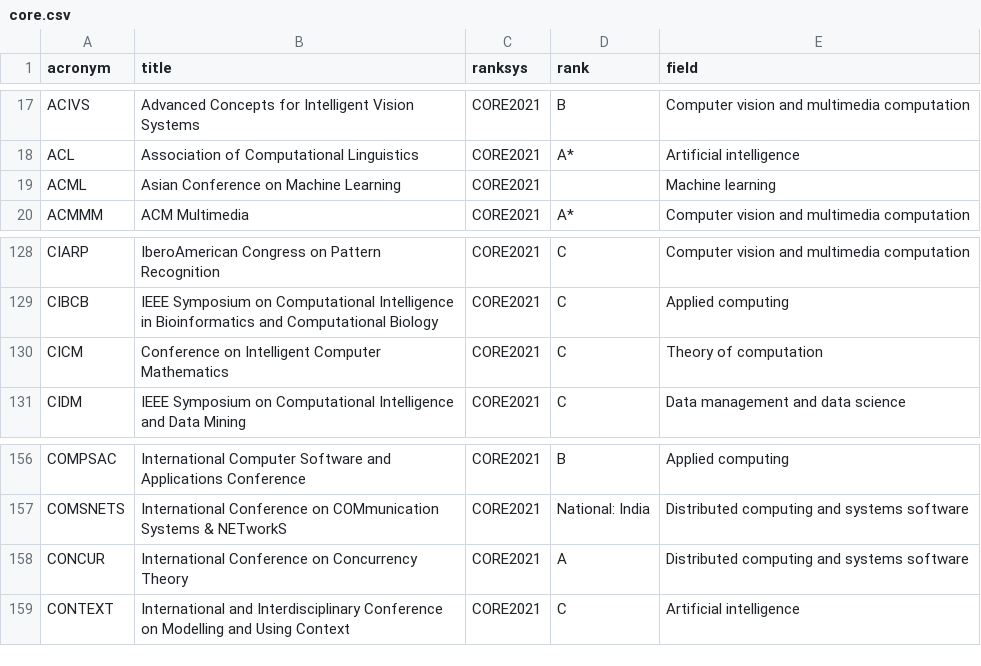
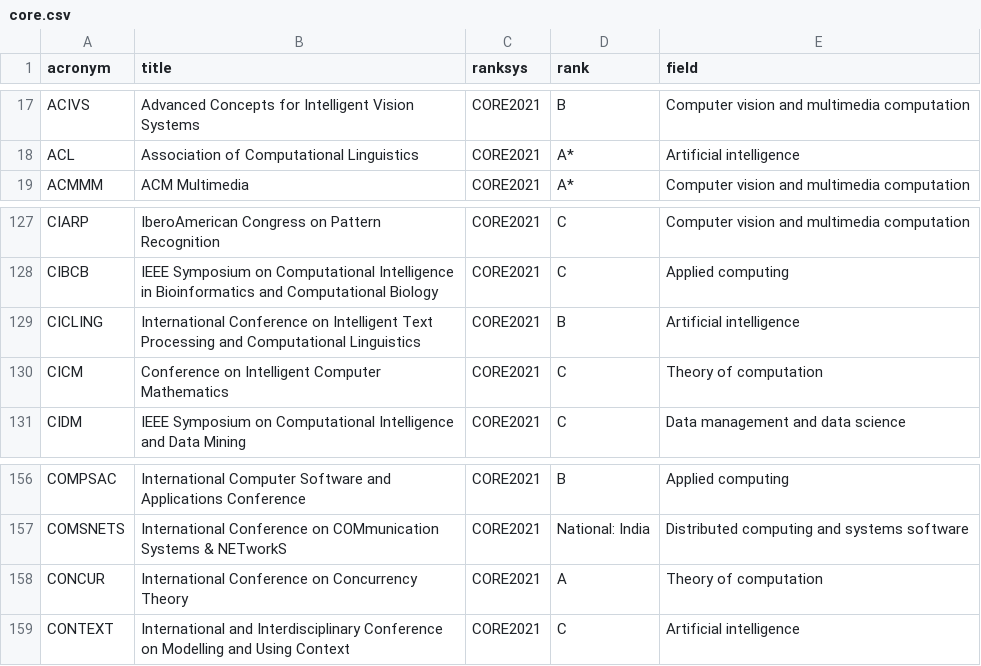
Before and after one commit to lucjaulmes/cfp-timeline, a CSV file: core.csv, drawn as a sheet; only a part is shown, gaps mark what is left out.

```diff
--- a/core.csv
+++ b/core.csv
@@ -18,3 +18,2 @@ ACIVS;Advanced Concepts for Intelligent Vision Systems;CORE2021;B;Computer visio
 ACL;Association of Computational Linguistics;CORE2021;A*;Artificial intelligence
-ACML;Asian Conference on Machine Learning;CORE2021;;Machine learning
 ACMMM;ACM Multimedia;CORE2021;A*;Computer vision and multimedia computation
@@ -129,2 +128,3 @@ CIARP;IberoAmerican Congress on Pattern Recognition;CORE2021;C;Computer vision a
 CIBCB;IEEE Symposium on Computational Intelligence in Bioinformatics and Computational Biology;CORE2021;C;Applied computing
+CICLING;International Conference on Intelligent Text Processing and Computational Linguistics;CORE2021;B;Artificial intelligence
 CICM;Conference on Intelligent Computer Mathematics;CORE2021;C;Theory of computation
@@ -157,3 +157,3 @@ COMPSAC;International Computer Software and Applications Conference;CORE2021;B;A
 COMSNETS;International Conference on COMmunication Systems & NETworkS;CORE2021;National: India;Distributed computing and systems software
-CONCUR;International Conference on Concurrency Theory;CORE2021;A;Distributed computing and systems software
+CONCUR;International Conference on Concurrency Theory;CORE2021;A;Theory of computation
 CONTEXT;International and Interdisciplinary Conference on Modelling and Using Context;CORE2021;C;Artificial intelligence
```
Also changed, not shown: 2 other files.
